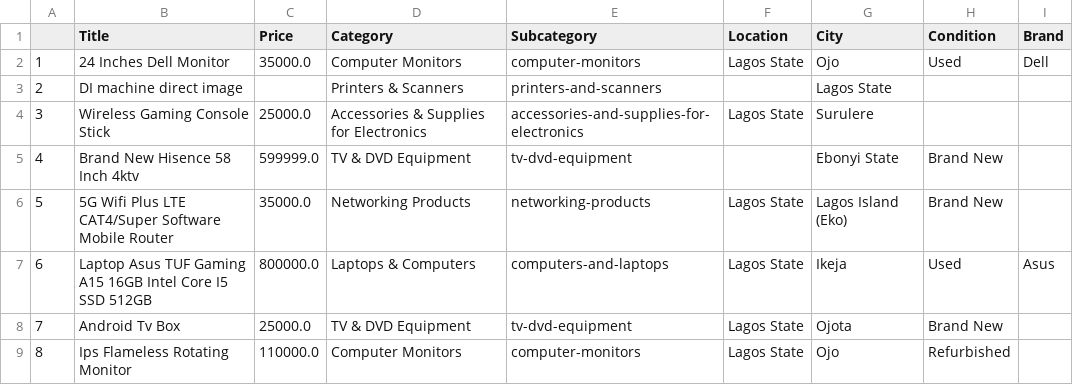
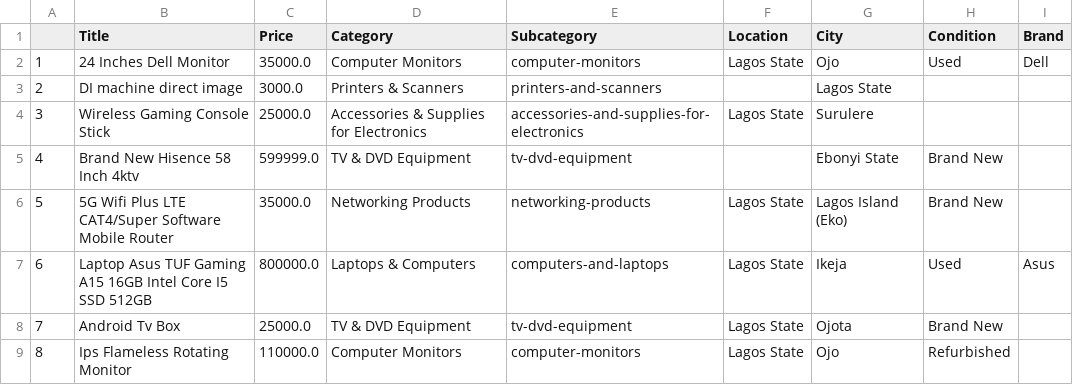
Before and after one commit to Molayo2025/streamlit_jiji_project, a CSV file: jiji_electronics_2.csv, drawn as a sheet; only a part is shown.

Commit message:
nn

```diff
--- a/jiji_electronics_2.csv
+++ b/jiji_electronics_2.csv
@@ -2,3 +2,3 @@
 1,24 Inches Dell Monitor,35000.0,Computer Monitors,computer-monitors,Lagos State,Ojo,Used,Dell
-2,DI machine direct image ,,Printers & Scanners,printers-and-scanners,,Lagos State,,
+2,DI machine direct image ,3000.0,Printers & Scanners,printers-and-scanners,,Lagos State,,
 3,Wireless Gaming Console Stick,25000.0,Accessories & Supplies for Electronics,accessories-and-supplies-for-electronics,Lagos State,Surulere,,
```
